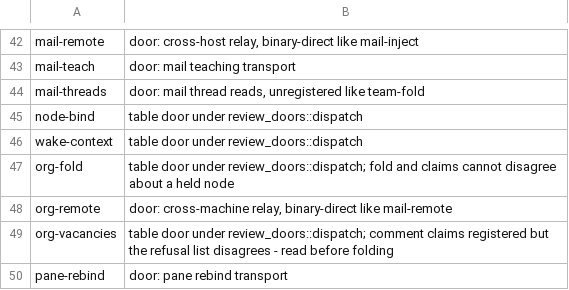
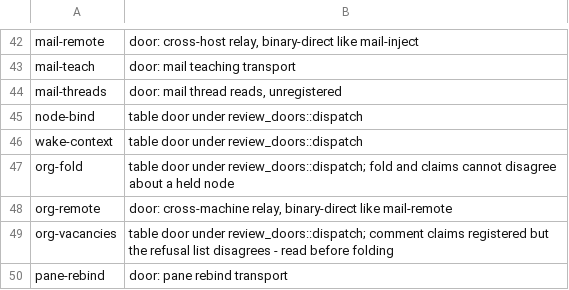
Before and after one commit to fnodotdev/fno, a TSV file: scripts/ci/agents-hidden-commands.tsv, drawn as a sheet; only a part is shown, gaps mark what is left out.

Commit message:
fix(ci): drop the deleted agent verbs from the command registries and the fold doc
The ratchet contract requires a removed leaf's rows to go in the same PR
that removed the dispatch. The three baseline rows and the three
prescribed rows (the context-nudge feed) leave with their verbs, a
hidden-commands reason stops citing team-fold as its example, and the
org-scope-fold doc names the live native verb org-fold instead of the
deleted alias.

```diff
--- a/scripts/ci/agents-hidden-commands.tsv
+++ b/scripts/ci/agents-hidden-commands.tsv
@@ -43,3 +43,3 @@ mail-remote	door: cross-host relay, binary-direct like mail-inject
 mail-teach	door: mail teaching transport
-mail-threads	door: mail thread reads, unregistered like team-fold
+mail-threads	door: mail thread reads, unregistered
 node-bind	table door under review_doors::dispatch
```
Also changed, not shown: 3 other files.
